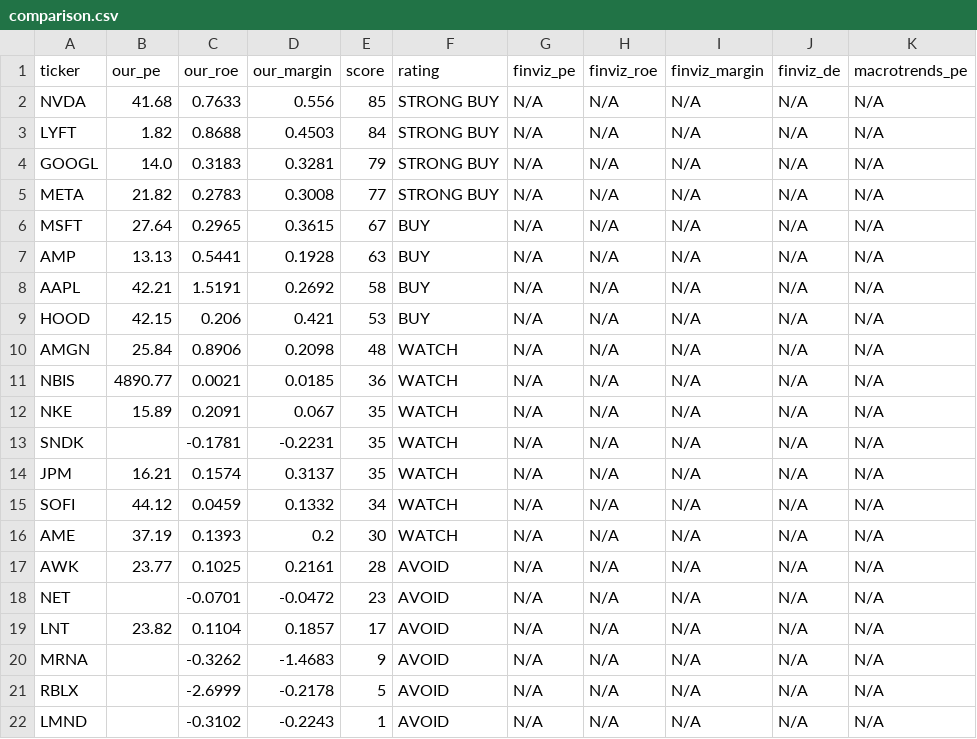
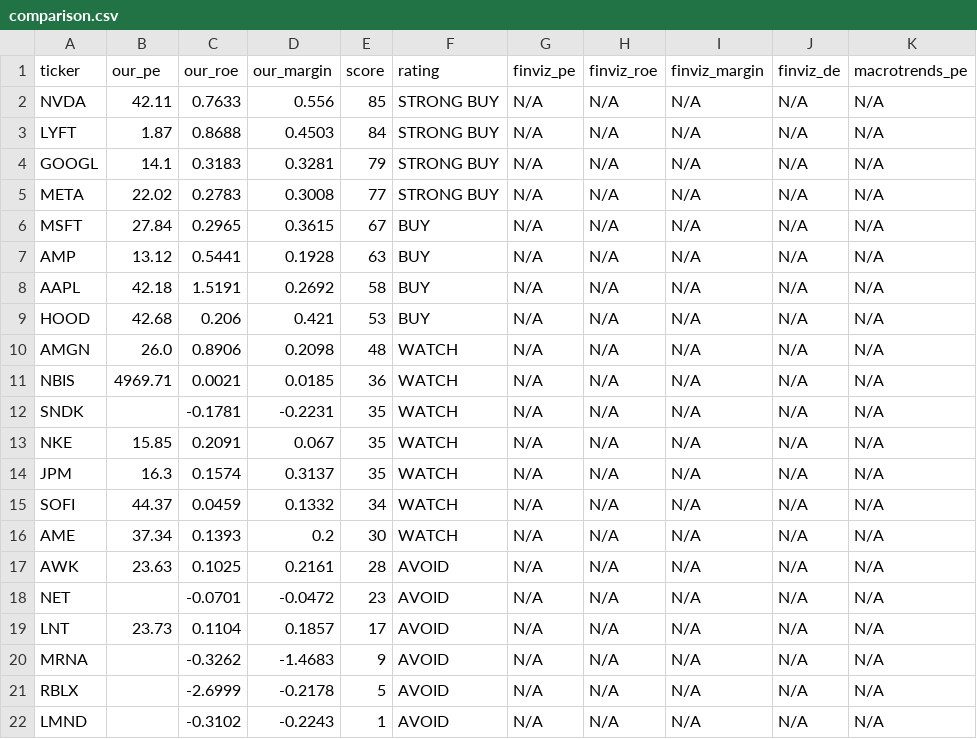
Before and after one commit to leafy-joyce-t/stock-tracker, a CSV file: data/comparison.csv, drawn as a sheet.

```diff
--- a/data/comparison.csv
+++ b/data/comparison.csv
@@ -1,20 +1,20 @@
 ticker,our_pe,our_roe,our_margin,score,rating,finviz_pe,finviz_roe,finviz_margin,finviz_de,macrotrends_pe
-NVDA,41.68,0.7633,0.556,85,STRONG BUY,N/A,N/A,N/A,N/A,N/A
-LYFT,1.82,0.8688,0.4503,84,STRONG BUY,N/A,N/A,N/A,N/A,N/A
-GOOGL,14.0,0.3183,0.3281,79,STRONG BUY,N/A,N/A,N/A,N/A,N/A
-META,21.82,0.2783,0.3008,77,STRONG BUY,N/A,N/A,N/A,N/A,N/A
-MSFT,27.64,0.2965,0.3615,67,BUY,N/A,N/A,N/A,N/A,N/A
-AMP,13.13,0.5441,0.1928,63,BUY,N/A,N/A,N/A,N/A,N/A
-AAPL,42.21,1.5191,0.2692,58,BUY,N/A,N/A,N/A,N/A,N/A
-HOOD,42.15,0.206,0.421,53,BUY,N/A,N/A,N/A,N/A,N/A
-AMGN,25.84,0.8906,0.2098,48,WATCH,N/A,N/A,N/A,N/A,N/A
-NBIS,4890.77,0.0021,0.0185,36,WATCH,N/A,N/A,N/A,N/A,N/A
-NKE,15.89,0.2091,0.067,35,WATCH,N/A,N/A,N/A,N/A,N/A
+NVDA,42.11,0.7633,0.556,85,STRONG BUY,N/A,N/A,N/A,N/A,N/A
+LYFT,1.87,0.8688,0.4503,84,STRONG BUY,N/A,N/A,N/A,N/A,N/A
+GOOGL,14.1,0.3183,0.3281,79,STRONG BUY,N/A,N/A,N/A,N/A,N/A
+META,22.02,0.2783,0.3008,77,STRONG BUY,N/A,N/A,N/A,N/A,N/A
+MSFT,27.84,0.2965,0.3615,67,BUY,N/A,N/A,N/A,N/A,N/A
+AMP,13.12,0.5441,0.1928,63,BUY,N/A,N/A,N/A,N/A,N/A
+AAPL,42.18,1.5191,0.2692,58,BUY,N/A,N/A,N/A,N/A,N/A
+HOOD,42.68,0.206,0.421,53,BUY,N/A,N/A,N/A,N/A,N/A
+AMGN,26.0,0.8906,0.2098,48,WATCH,N/A,N/A,N/A,N/A,N/A
+NBIS,4969.71,0.0021,0.0185,36,WATCH,N/A,N/A,N/A,N/A,N/A
 SNDK,,-0.1781,-0.2231,35,WATCH,N/A,N/A,N/A,N/A,N/A
-JPM,16.21,0.1574,0.3137,35,WATCH,N/A,N/A,N/A,N/A,N/A
-SOFI,44.12,0.0459,0.1332,34,WATCH,N/A,N/A,N/A,N/A,N/A
-AME,37.19,0.1393,0.2,30,WATCH,N/A,N/A,N/A,N/A,N/A
-AWK,23.77,0.1025,0.2161,28,AVOID,N/A,N/A,N/A,N/A,N/A
+NKE,15.85,0.2091,0.067,35,WATCH,N/A,N/A,N/A,N/A,N/A
+JPM,16.3,0.1574,0.3137,35,WATCH,N/A,N/A,N/A,N/A,N/A
+SOFI,44.37,0.0459,0.1332,34,WATCH,N/A,N/A,N/A,N/A,N/A
+AME,37.34,0.1393,0.2,30,WATCH,N/A,N/A,N/A,N/A,N/A
+AWK,23.63,0.1025,0.2161,28,AVOID,N/A,N/A,N/A,N/A,N/A
 NET,,-0.0701,-0.0472,23,AVOID,N/A,N/A,N/A,N/A,N/A
-LNT,23.82,0.1104,0.1857,17,AVOID,N/A,N/A,N/A,N/A,N/A
+LNT,23.73,0.1104,0.1857,17,AVOID,N/A,N/A,N/A,N/A,N/A
 MRNA,,-0.3262,-1.4683,9,AVOID,N/A,N/A,N/A,N/A,N/A
```
Also changed, not shown: data/calculated_ratios.csv, data/risk_signals.csv, 23 other files.
